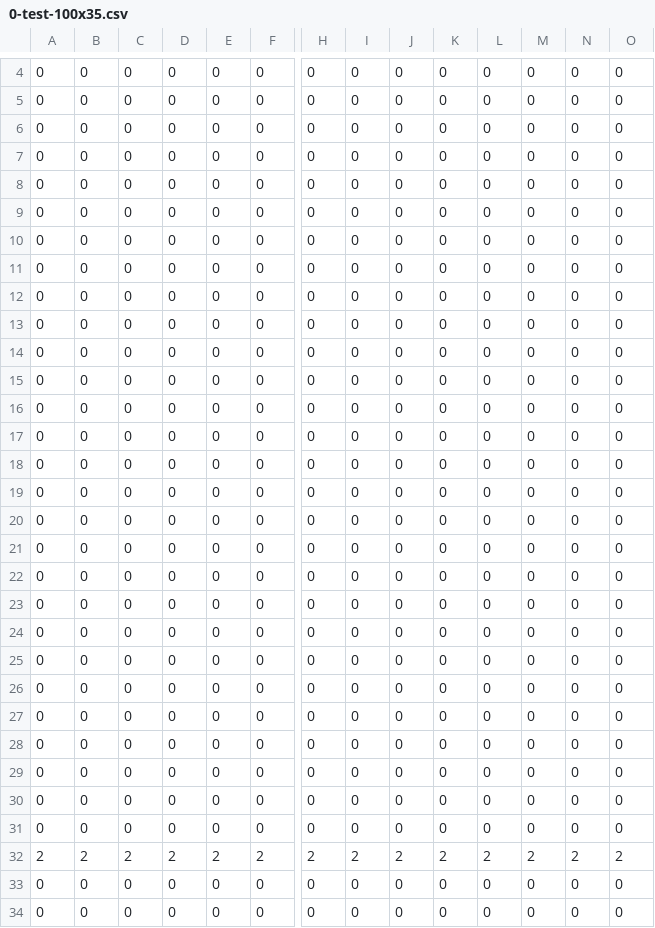
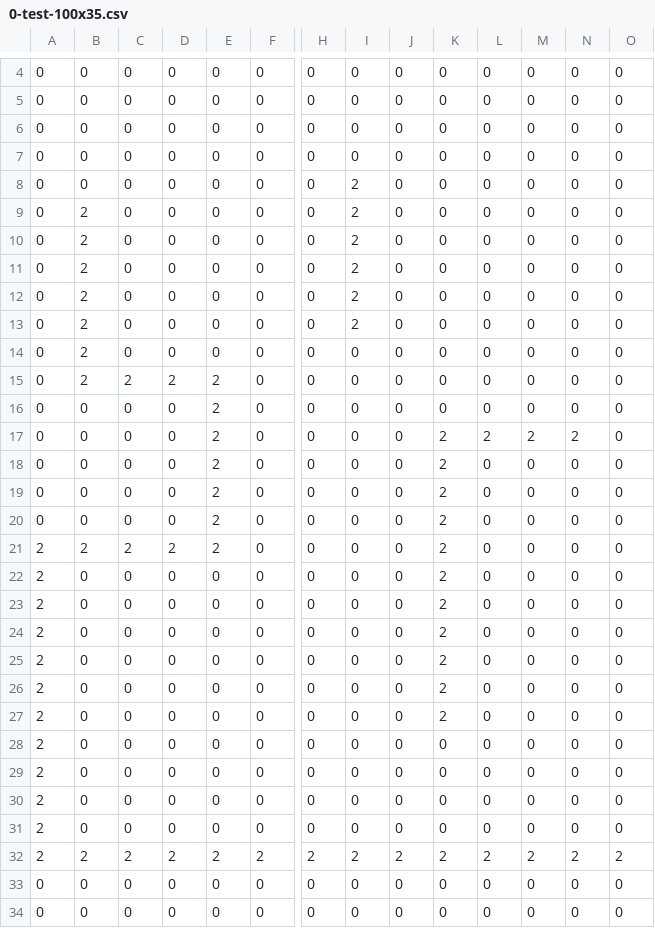
Before and after one commit to ElMaikina/platformer, a CSV file: lvls/0-test-100x35.csv, drawn as a sheet; only a part is shown, gaps mark what is left out; the diff names each change by its address in the sheet, - before the commit and + after, or states it on an @@ line.

```diff
--- a/lvls/0-test-100x35.csv
+++ b/lvls/0-test-100x35.csv
-I8:I13: 0
+I8:I13: 2
-B9:B15: 0
+B9:B15: 2
-C15: 0
+C15: 2
-D15: 0
+D15: 2
-E15:E21: 0
+E15:E21: 2
-K17:K27: 0
+K17:K27: 2
-L17: 0
+L17: 2
-M17: 0
+M17: 2
-N17: 0
+N17: 2
-A21:A31: 0
+A21:A31: 2
-B21: 0
+B21: 2
-C21: 0
+C21: 2
-D21: 0
+D21: 2
```
Also changed, not shown: 6 other files.
